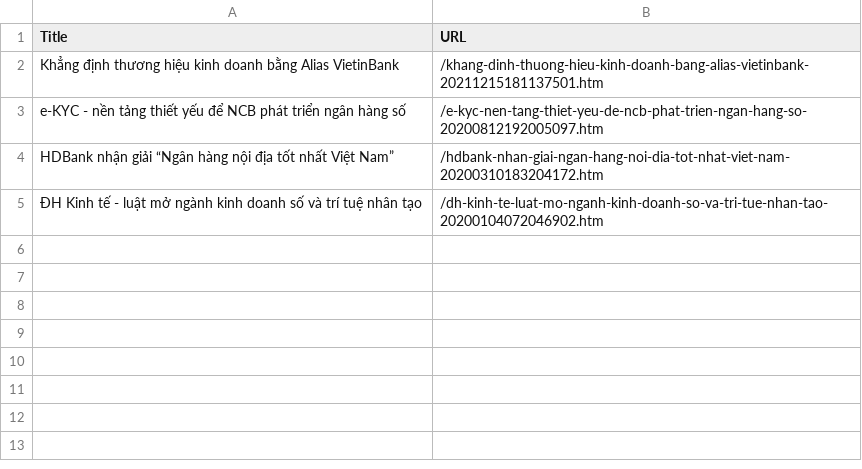
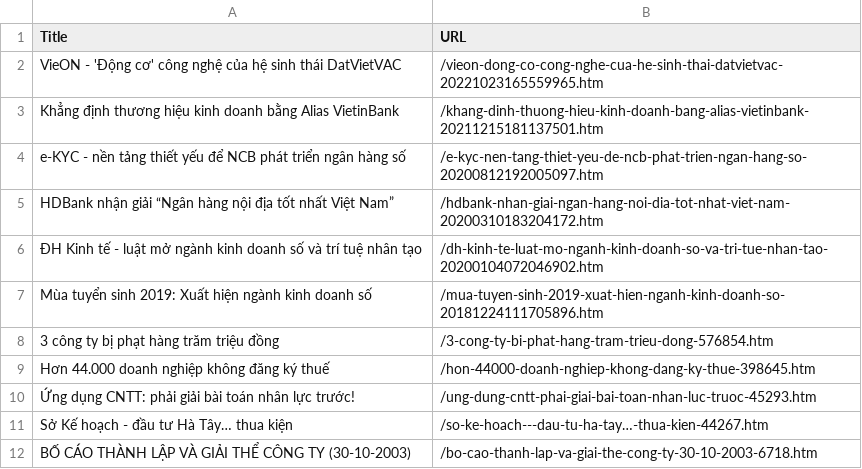
Before and after one commit to tommenguyen0602/news_data, a CSV file: tuoitre/tuoitre_kinh doanh số.csv, drawn as a sheet.

```diff
--- a/tuoitre/tuoitre_kinh doanh số.csv
+++ b/tuoitre/tuoitre_kinh doanh số.csv
@@ -1,2 +1,3 @@
 Title,URL
+VieON - 'Động cơ' công nghệ của hệ sinh thái DatVietVAC,/vieon-dong-co-cong-nghe-cua-he-sinh-thai-datvietvac-20221023165559965.htm
 Khẳng định thương hiệu kinh doanh bằng Alias VietinBank,/khang-dinh-thuong-hieu-kinh-doanh-bang-alias-vietinbank-20211215181137501.htm
@@ -5 +6,7 @@ HDBank nhận giải “Ngân hàng nội địa tốt nhất Việt Nam”,/hdb
 ĐH Kinh tế - luật mở ngành kinh doanh số và trí tuệ nhân tạo,/dh-kinh-te-luat-mo-nganh-kinh-doanh-so-va-tri-tue-nhan-tao-20200104072046902.htm
+Mùa tuyển sinh 2019: Xuất hiện ngành kinh doanh số,/mua-tuyen-sinh-2019-xuat-hien-nganh-kinh-doanh-so-20181224111705896.htm
+3 công ty bị phạt hàng trăm triệu đồng,/3-cong-ty-bi-phat-hang-tram-trieu-dong-576854.htm
+Hơn 44.000 doanh nghiệp không đăng ký thuế,/hon-44000-doanh-nghiep-khong-dang-ky-thue-398645.htm
+Ứng dụng CNTT: phải giải bài toán nhân lực trước!,/ung-dung-cntt-phai-giai-bai-toan-nhan-luc-truoc-45293.htm
+Sở Kế hoạch - đầu tư Hà Tây… thua kiện,/so-ke-hoach---dau-tu-ha-tay…-thua-kien-44267.htm
+BỐ CÁO THÀNH LẬP VÀ GIẢI THỂ CÔNG TY (30-10-2003),/bo-cao-thanh-lap-va-giai-the-cong-ty-30-10-2003-6718.htm
```
Also changed, not shown: 44 other files.
